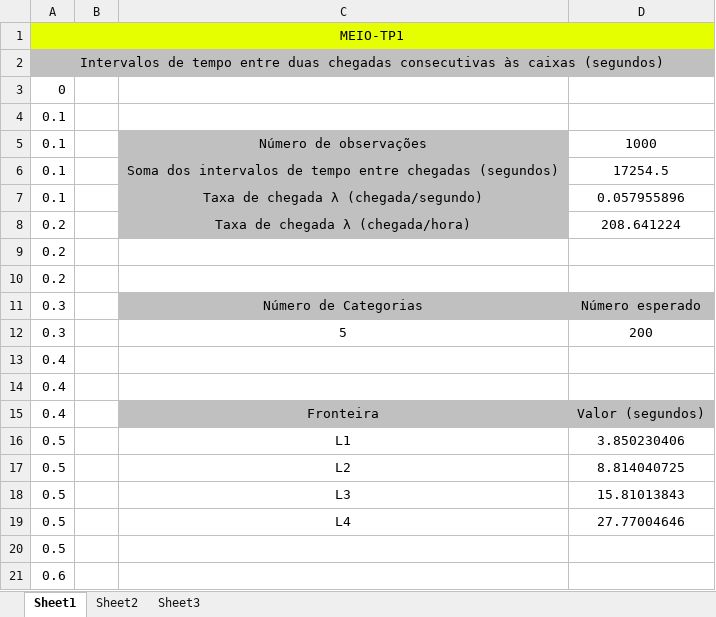
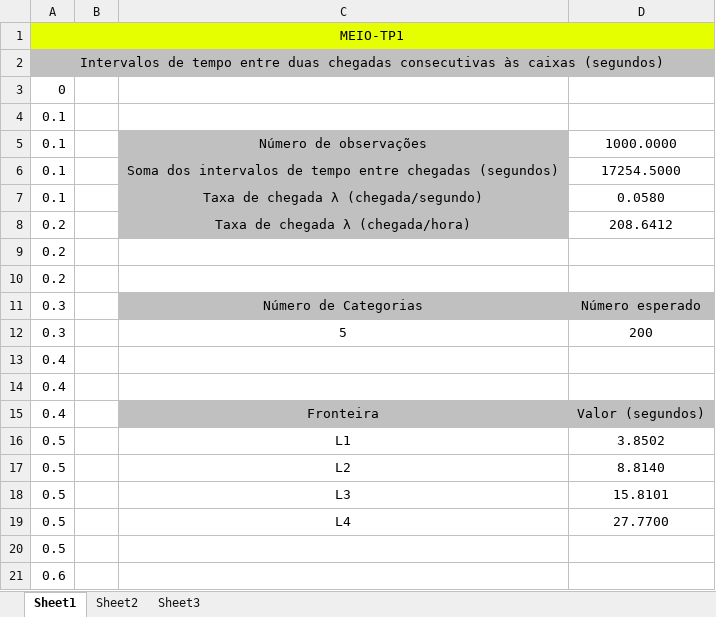
Before and after one commit to b-p3r/MEIO1516, an Excel workbook: spreadsheets/DistChegadas.xlsx, sheet Sheet1, drawn as a sheet; only a part is shown; values as stored, in another font and other column widths than the file's, no borders; the diff names each change by its address in the sheet, - before the commit and + after, or states it on an @@ line.

```diff
--- a/spreadsheets/DistChegadas.xlsx (sheet Sheet1)
+++ b/spreadsheets/DistChegadas.xlsx (sheet Sheet1)
-D5: 1000
+D5: 1000.0000
-D6: 17254.5
+D6: 17254.5000
-D7: 0.057955896
+D7: 0.0580
-D8: 208.641224
+D8: 208.6412
-D16: 3.850230406
+D16: 3.8502
-D17: 8.814040725
+D17: 8.8140
-D18: 15.81013843
+D18: 15.8101
-D19: 27.77004646
+D19: 27.7700
```
Also changed, not shown: 57 other files.
